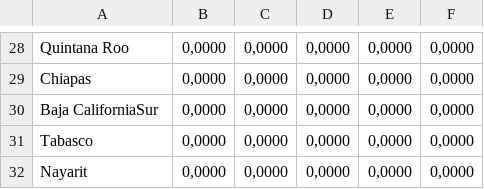
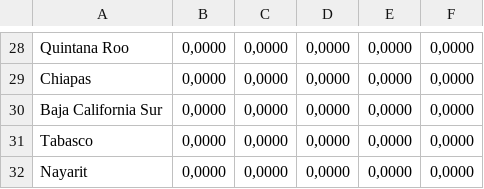
Before and after one commit to ManuelEmilian0/iiec, a CSV file: IC_ELECTRICA.csv, drawn as a sheet; only a part is shown, gaps mark what is left out.

```diff
--- a/IC_ELECTRICA.csv
+++ b/IC_ELECTRICA.csv
@@ -29,3 +29,3 @@ Quintana Roo,"0,0000","0,0000","0,0000","0,0000","0,0000"
 Chiapas,"0,0000","0,0000","0,0000","0,0000","0,0000"
-Baja CaliforniaSur,"0,0000","0,0000","0,0000","0,0000","0,0000"
+Baja California Sur,"0,0000","0,0000","0,0000","0,0000","0,0000"
 Tabasco,"0,0000","0,0000","0,0000","0,0000","0,0000"
```
Also changed, not shown: IC_AUTOMOTRIZ.csv, 2 other files.
